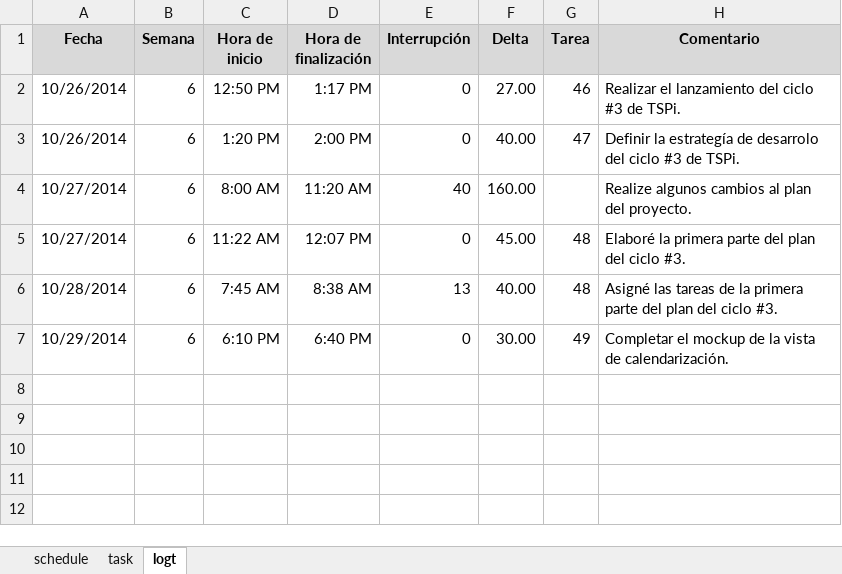
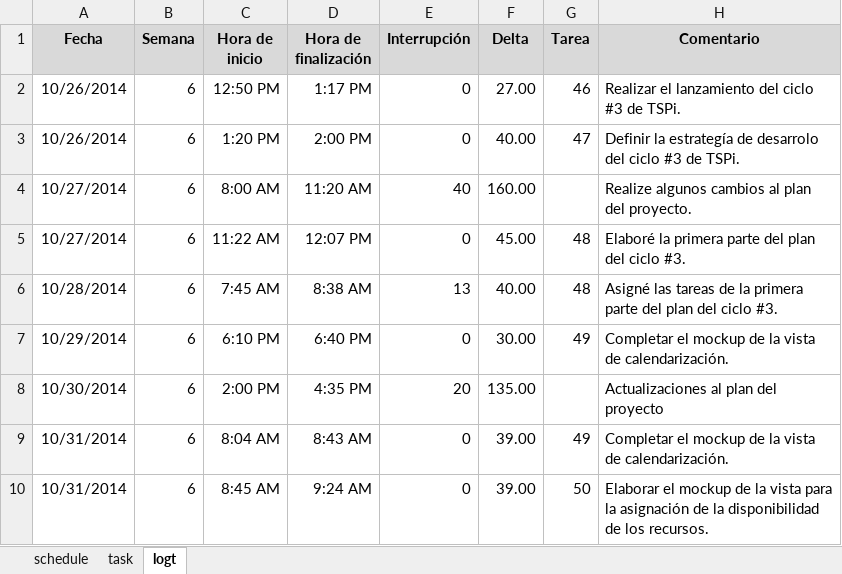
Before and after one commit to jw92/PPR, an Excel workbook: tspi/ciclo-3/plan3-20106065.xlsx, sheet logt, drawn as a sheet; values as stored, in another font and other column widths than the file's, no borders; the diff names each change by its address in the sheet, - before the commit and + after, or states it on an @@ line.

Commit message:
Mockup calendarización y asignación a recursos

```diff
--- a/tspi/ciclo-3/plan3-20106065.xlsx (sheet logt)
+++ b/tspi/ciclo-3/plan3-20106065.xlsx (sheet logt)
+row 8: 10/30/2014 | 6 | 2:00 PM | 4:35 PM | 20 | 135.00 |  | Actualizaciones al plan del proyecto
+row 9: 10/31/2014 | 6 | 8:04 AM | 8:43 AM | 0 | 39.00 | 49 | Completar el mockup de la vista de calendarización.
+row 10: 10/31/2014 | 6 | 8:45 AM | 9:24 AM | 0 | 39.00 | 50 | Elaborar el mockup de la vista para la asignación de la disponibilidad de los recursos.
```
Also changed, not shown: 5 other files.
